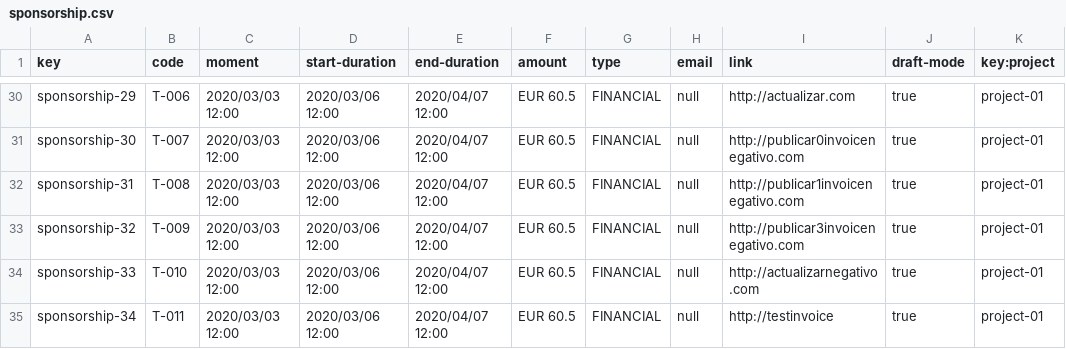
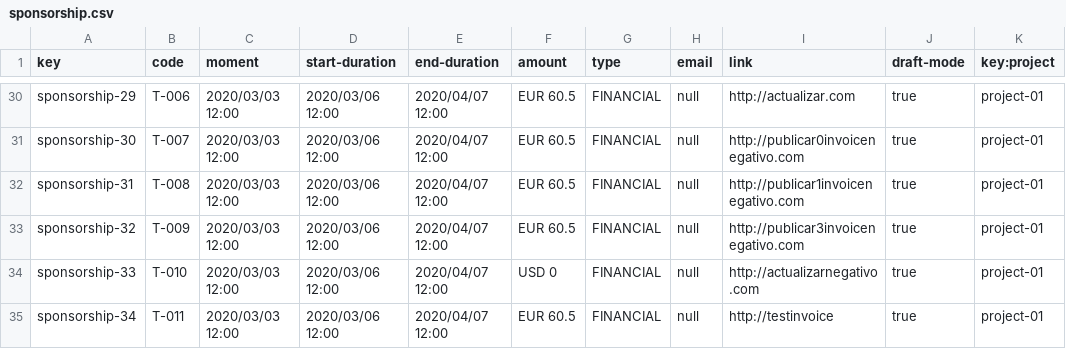
Before and after one commit to vicgrabru/Acme-SF-D04, a CSV file: src/main/webapp/WEB-INF/resources/sample-data/sponsorship.csv, drawn as a sheet; only a part is shown, gaps mark what is left out; the diff names each change by its address in the sheet, - before the commit and + after, or states it on an @@ line.

```diff
--- a/src/main/webapp/WEB-INF/resources/sample-data/sponsorship.csv
+++ b/src/main/webapp/WEB-INF/resources/sample-data/sponsorship.csv
-F34 (amount): EUR 60.5
+F34 (amount): USD 0
```
Also changed, not shown: src/main/webapp/WEB-INF/resources/sample-data/invoice.csv, 38 other files.
